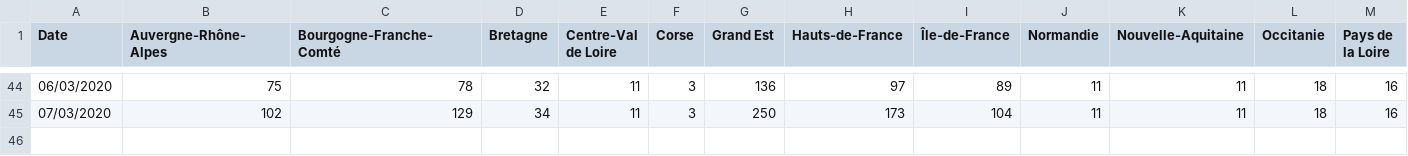
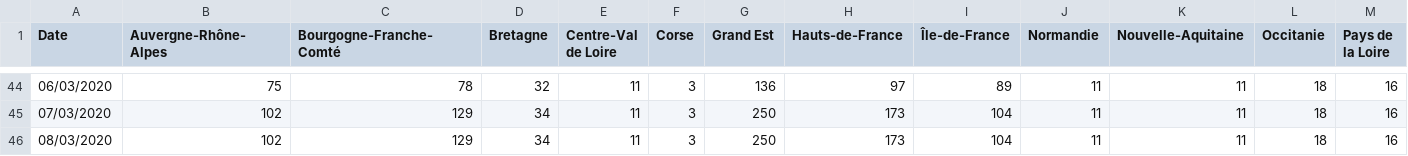
Before and after one commit to cedricguadalupe/FRANCE-COVID-19, a CSV file: france_coronavirus_time_series-confirmed.csv, drawn as a sheet; only a part is shown, gaps mark what is left out; rows hold the shown columns only; the diff names each change by its address in the sheet, - before the commit and + after, or states it on an @@ line.

Commit message:
Update france_coronavirus_time_series-confirmed.csv

```diff
--- a/france_coronavirus_time_series-confirmed.csv
+++ b/france_coronavirus_time_series-confirmed.csv
+row 46: 08/03/2020 | 102 | 129 | 34 | 11 | 3 | 250 | 173 | 104 | 11 | 11 | 18 | 16
```
